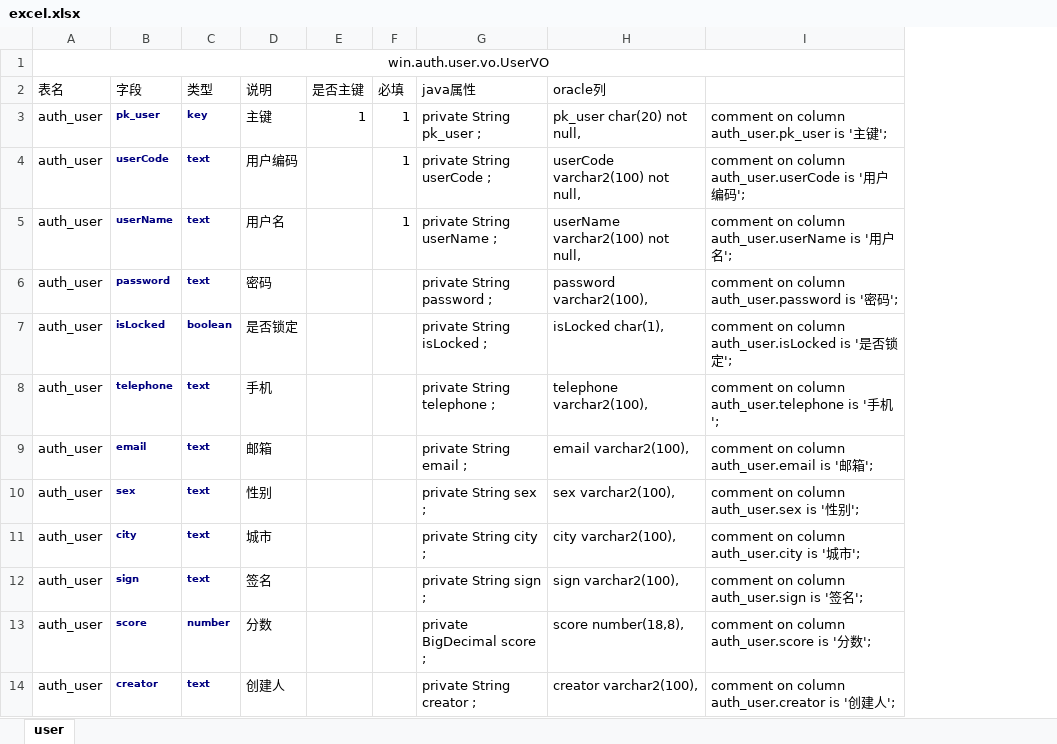
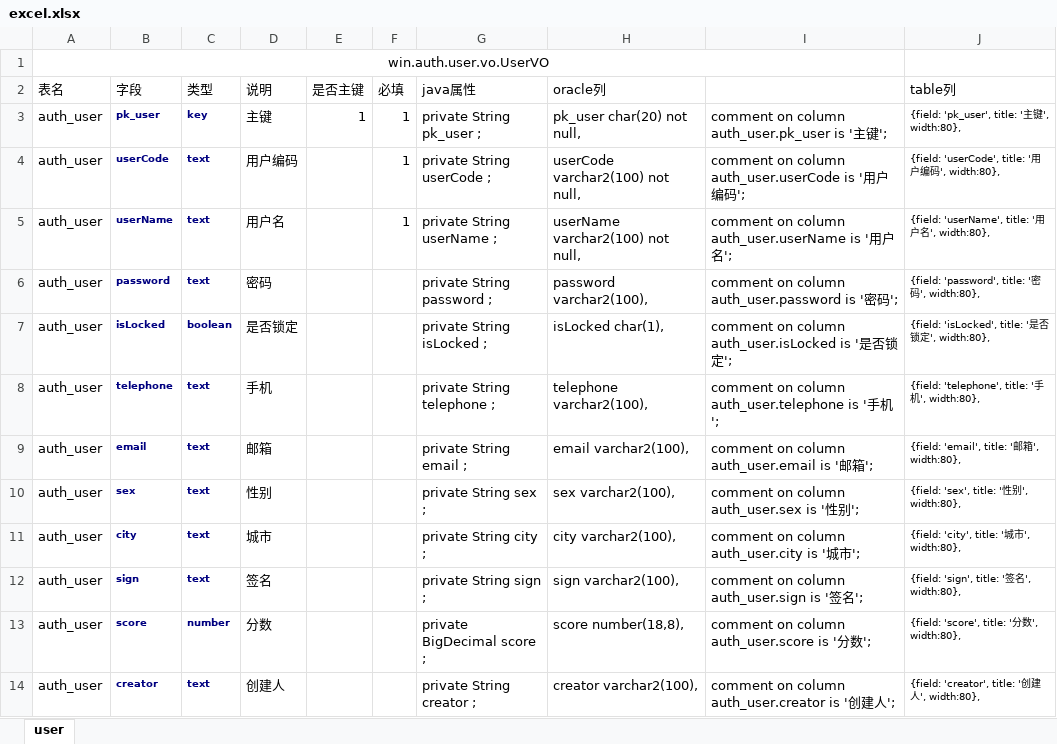
Before and after one commit to awinj/ww, an Excel workbook: web/src/main/resources/db/excel.xlsx, sheet user, drawn as a sheet; only a part is shown; values as stored, in another font and other column widths than the file's, no borders; the diff names each change by its address in the sheet, - before the commit and + after, or states it on an @@ line.

```diff
--- a/web/src/main/resources/db/excel.xlsx (sheet user)
+++ b/web/src/main/resources/db/excel.xlsx (sheet user)
+column J (table列), rows 3-14: {field: 'pk_user', title: '主键', width:80}, | {field: 'userCode', title: '用户编码', width:80}, | {field: 'userName', title: '用户名', width:80}, | {field: 'password', title: '密码', width:80}, | {field: 'isLocked', title: '是否锁定', width:80}, | {field: 'telephone', title: '手机', width:80}, | {field: 'email', title: '邮箱', width:80}, | {field: 'sex', title: '性别', width:80}, | {field: 'city', title: '城市', width:80}, | {field: 'sign', title: '签名', width:80}, | {field: 'score', title: '分数', width:80}, | {field: 'creator', title: '创建人', width:80},
```
Also changed, not shown: 5 other files.
